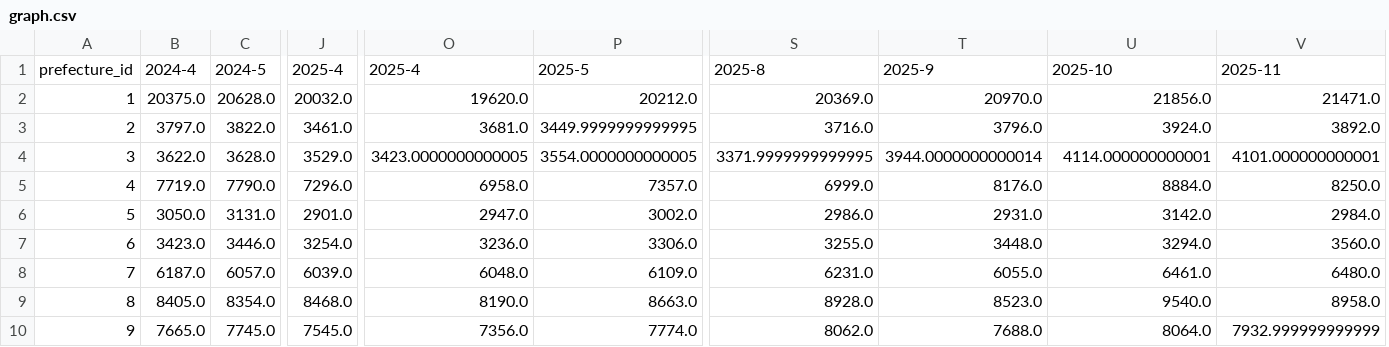
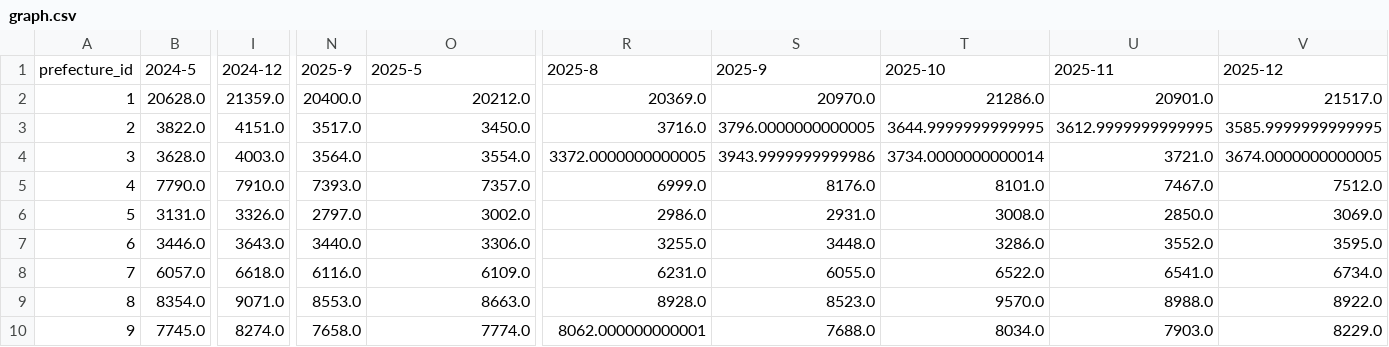
Before and after one commit to 5522079/kenketsu-navi, a CSV file: data/graph.csv, drawn as a sheet; only a part is shown, gaps mark what is left out; removed rows and columns are numbered as before the commit, all else as after; the diff covers the shown part only; the diff names each change by its address in the sheet, - before the commit and + after, or states it on an @@ line.

```diff
--- a/data/graph.csv
+++ b/data/graph.csv
-column B, rows 1-10: 2024-4 | 20375.0 | 3797.0 | 3622.0 | 7719.0 | 3050.0 | 3423.0 | 6187.0 | 8405.0 | 7665.0
-column J, rows 1-10: 2025-4 | 20032.0 | 3461.0 | 3529.0 | 7296.0 | 2901.0 | 3254.0 | 6039.0 | 8468.0 | 7545.0
+column I, rows 1-10: 2024-12 | 21359.0 | 4151.0 | 4003.0 | 7910.0 | 3326.0 | 3643.0 | 6618.0 | 9071.0 | 8274.0
-column O, rows 1-10: 2025-4 | 19620.0 | 3681.0 | 3423.0000000000005 | 6958.0 | 2947.0 | 3236.0 | 6048.0 | 8190.0 | 7356.0
+column N, rows 1-10: 2025-9 | 20400.0 | 3517.0 | 3564.0 | 7393.0 | 2797.0 | 3440.0 | 6116.0 | 8553.0 | 7658.0
+column T, rows 1-10: 2025-10 | 21286.0 | 3644.9999999999995 | 3734.0000000000014 | 8101.0 | 3008.0 | 3286.0 | 6522.0 | 9570.0 | 8034.0
-U1: 2025-10
+U1: 2025-11
-V1: 2025-11
+V1: 2025-12
-U2: 21856.0
+U2: 20901.0
-V2: 21471.0
+V2: 21517.0
-O3: 3449.9999999999995
+O3: 3450.0
-S3: 3796.0
+S3: 3796.0000000000005
-U3: 3924.0
+U3: 3612.9999999999995
-V3: 3892.0
+V3: 3585.9999999999995
-O4: 3554.0000000000005
+O4: 3554.0
-R4: 3371.9999999999995
+R4: 3372.0000000000005
-S4: 3944.0000000000014
+S4: 3943.9999999999986
-U4: 4114.000000000001
+U4: 3721.0
-V4: 4101.000000000001
+V4: 3674.0000000000005
-U5: 8884.0
+U5: 7467.0
-V5: 8250.0
+V5: 7512.0
-U6: 3142.0
+U6: 2850.0
-V6: 2984.0
+V6: 3069.0
-U7: 3294.0
+U7: 3552.0
-V7: 3560.0
+V7: 3595.0
-U8: 6461.0
+U8: 6541.0
-V8: 6480.0
+V8: 6734.0
-U9: 9540.0
+U9: 8988.0
-V9: 8958.0
+V9: 8922.0
-R10: 8062.0
+R10: 8062.000000000001
-U10: 8064.0
+U10: 7903.0
-V10: 7932.999999999999
+V10: 8229.0
```
Also changed, not shown: 121 edited cells elsewhere in this file, data/BloodDonation.csv, 1 other file.
